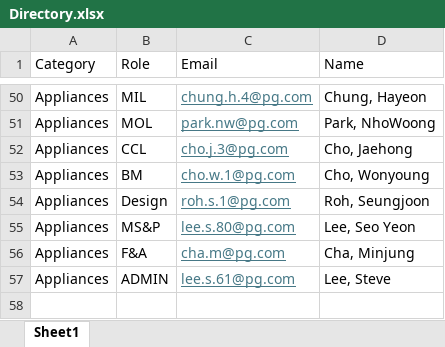
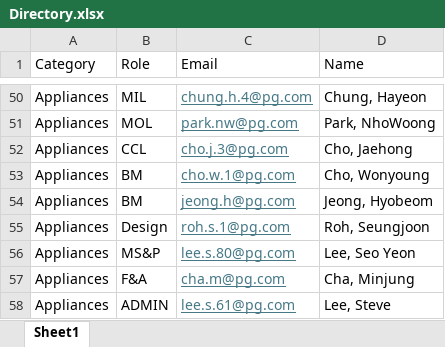
Before and after one commit to swanlee0729/pg.eagles.data, an Excel workbook: Directory.xlsx, sheet Sheet1, drawn as a sheet; only a part is shown, gaps mark what is left out; values as stored, in another font and other column widths than the file's, no borders; the diff names each change by its address in the sheet, - before the commit and + after, or states it on an @@ line.

```diff
--- a/Directory.xlsx (sheet Sheet1)
+++ b/Directory.xlsx (sheet Sheet1)
+row 54: Appliances | BM | jeong.h@pg.com | Jeong, Hyobeom
```
Also changed, not shown: combined_data.xlsx, forecast_summary_data.xlsx, 10 other files.
